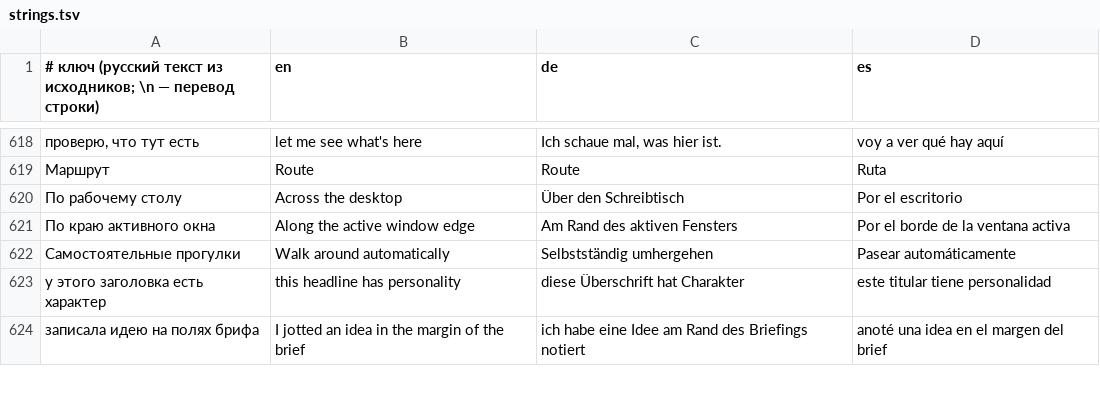
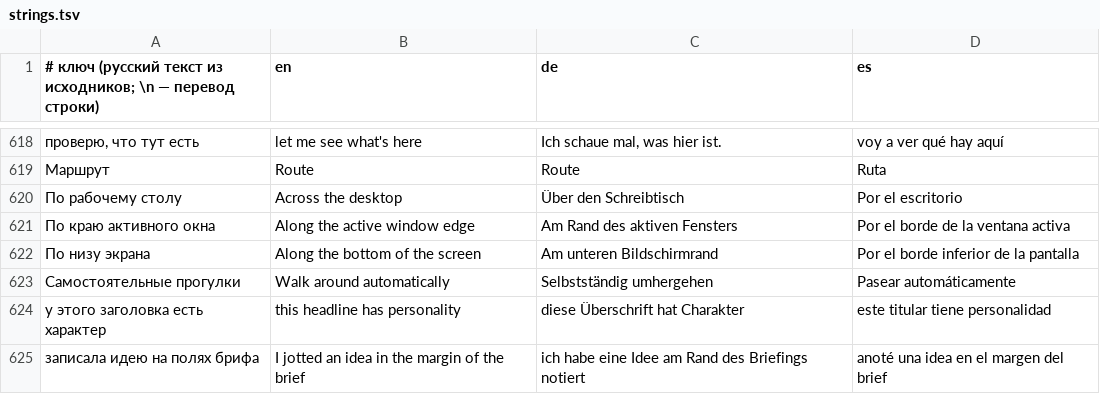
Before and after one commit to claudesiniakov/sinminions, a TSV file: l10n/strings.tsv, drawn as a sheet; only a part is shown, gaps mark what is left out; the diff names each change by its address in the sheet, - before the commit and + after, or states it on an @@ line.

Commit message:
Маршрут V «по низу экрана»: прогулка пешком и телепорт в плоскости
- в пикере маршрутов третий вариант — «По низу экрана»; старый флаг «по краю окна»
  читается при первом запуске и переводится в новый вид (v.windowWalk → v.route)
- на этом маршруте V идёт пешком по линии низа visibleFrame: шаг и наклон как в перелёте,
  но скорость 80 pt/s, а ноги держатся на линии (в том числе после смены размера и выхода из терминала)
- телепорт выбирает точку на той же высоте: порталы встают в той же плоскости, высота не меняется
- команда «в угол» возвращает её на линию низа

```diff
--- a/l10n/strings.tsv
+++ b/l10n/strings.tsv
+row 622: По низу экрана | Along the bottom of the screen | Am unteren Bildschirmrand | Por el borde inferior de la pantalla
```
Also changed, not shown: 6 other files.
